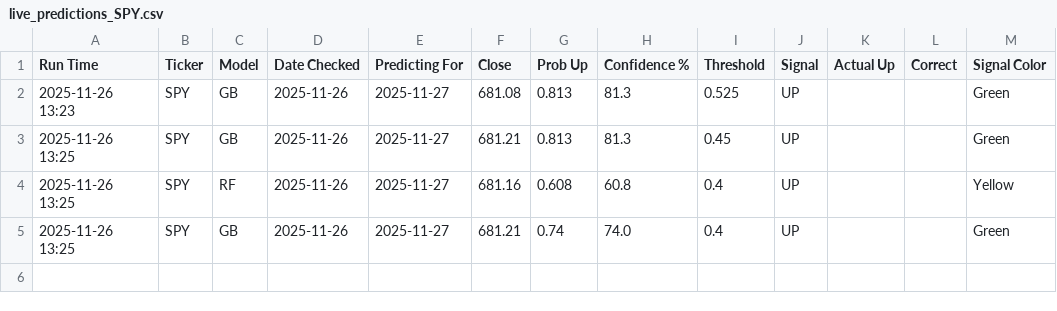
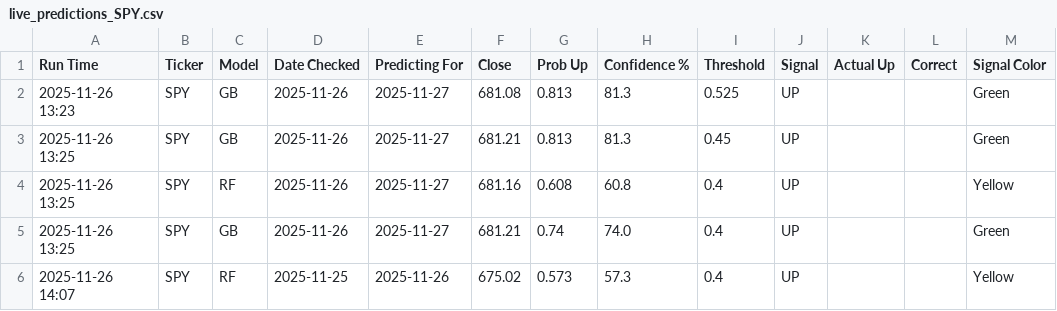
Before and after one commit to thetravisroe/QuantTrading, a CSV file: live_predictions_SPY.csv, drawn as a sheet.

```diff
--- a/live_predictions_SPY.csv
+++ b/live_predictions_SPY.csv
@@ -5 +5,2 @@ Run Time,Ticker,Model,Date Checked,Predicting For,Close,Prob Up,Confidence %,Thr
 2025-11-26 13:25,SPY,GB,2025-11-26,2025-11-27,681.21,0.74,74.0,0.4,UP,,,Green
+2025-11-26 14:07,SPY,RF,2025-11-25,2025-11-26,675.02,0.573,57.3,0.4,UP,,,Yellow
```
Also changed, not shown: live_predictions_AAPL.csv, live_predictions_TSLA.csv, 3 other files.
